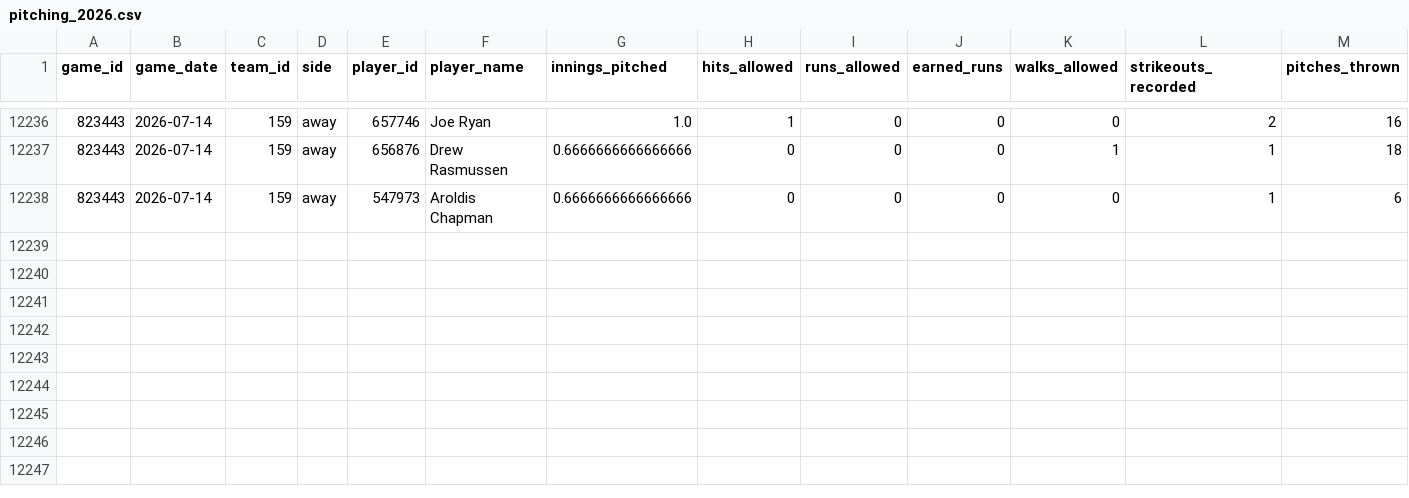
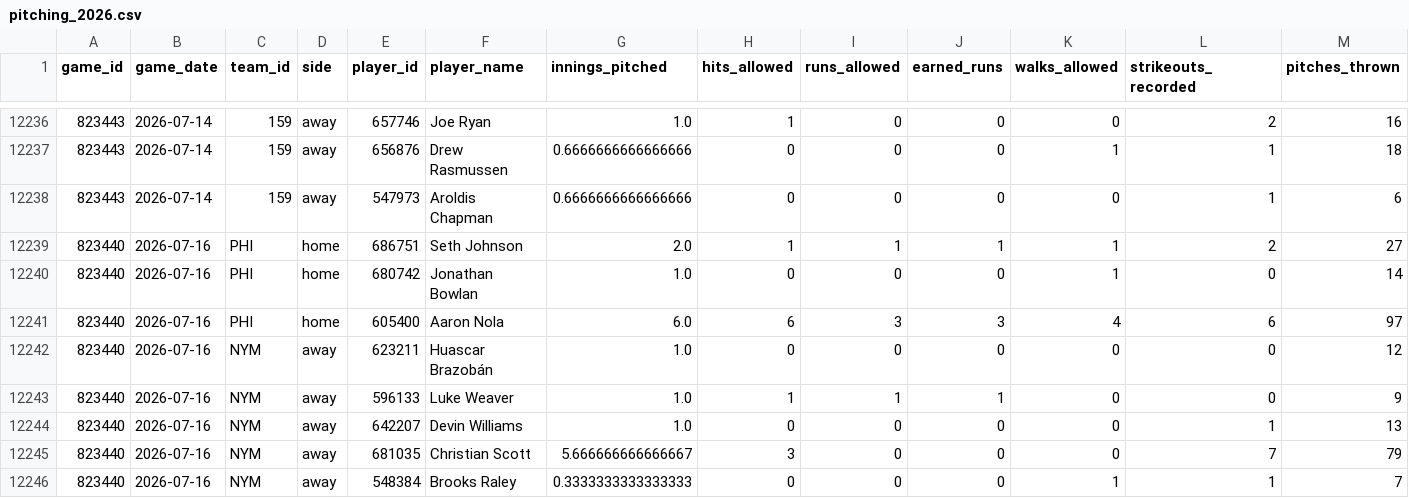
Before and after one commit to gigadon/Thats-Baseball, a CSV file: data/pitching_2026.csv, drawn as a sheet; only a part is shown, gaps mark what is left out; the diff names each change by its address in the sheet, - before the commit and + after, or states it on an @@ line.

```diff
--- a/data/pitching_2026.csv
+++ b/data/pitching_2026.csv
+row 12239: 823440 | 2026-07-16 | PHI | home | 686751 | Seth Johnson | 2.0 | 1 | 1 | 1 | 1 | 2 | 27
+row 12240: 823440 | 2026-07-16 | PHI | home | 680742 | Jonathan Bowlan | 1.0 | 0 | 0 | 0 | 1 | 0 | 14
+row 12241: 823440 | 2026-07-16 | PHI | home | 605400 | Aaron Nola | 6.0 | 6 | 3 | 3 | 4 | 6 | 97
+row 12242: 823440 | 2026-07-16 | NYM | away | 623211 | Huascar Brazobán | 1.0 | 0 | 0 | 0 | 0 | 0 | 12
+row 12243: 823440 | 2026-07-16 | NYM | away | 596133 | Luke Weaver | 1.0 | 1 | 1 | 1 | 0 | 0 | 9
+row 12244: 823440 | 2026-07-16 | NYM | away | 642207 | Devin Williams | 1.0 | 0 | 0 | 0 | 0 | 1 | 13
+row 12245: 823440 | 2026-07-16 | NYM | away | 681035 | Christian Scott | 5.666666666666667 | 3 | 0 | 0 | 0 | 7 | 79
+row 12246: 823440 | 2026-07-16 | NYM | away | 548384 | Brooks Raley | 0.3333333333333333 | 0 | 0 | 0 | 1 | 1 | 7
```
Also changed, not shown: data/games_2026.csv, 3 other files.
